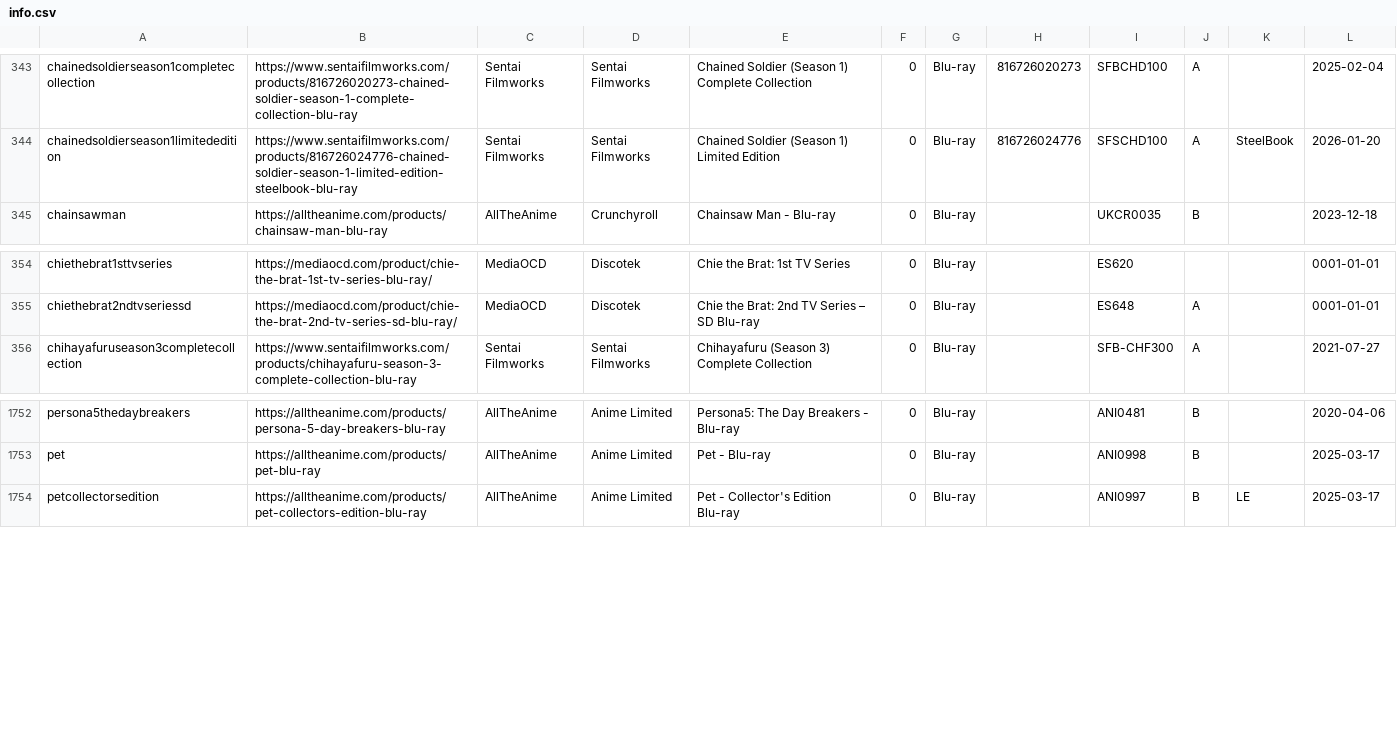
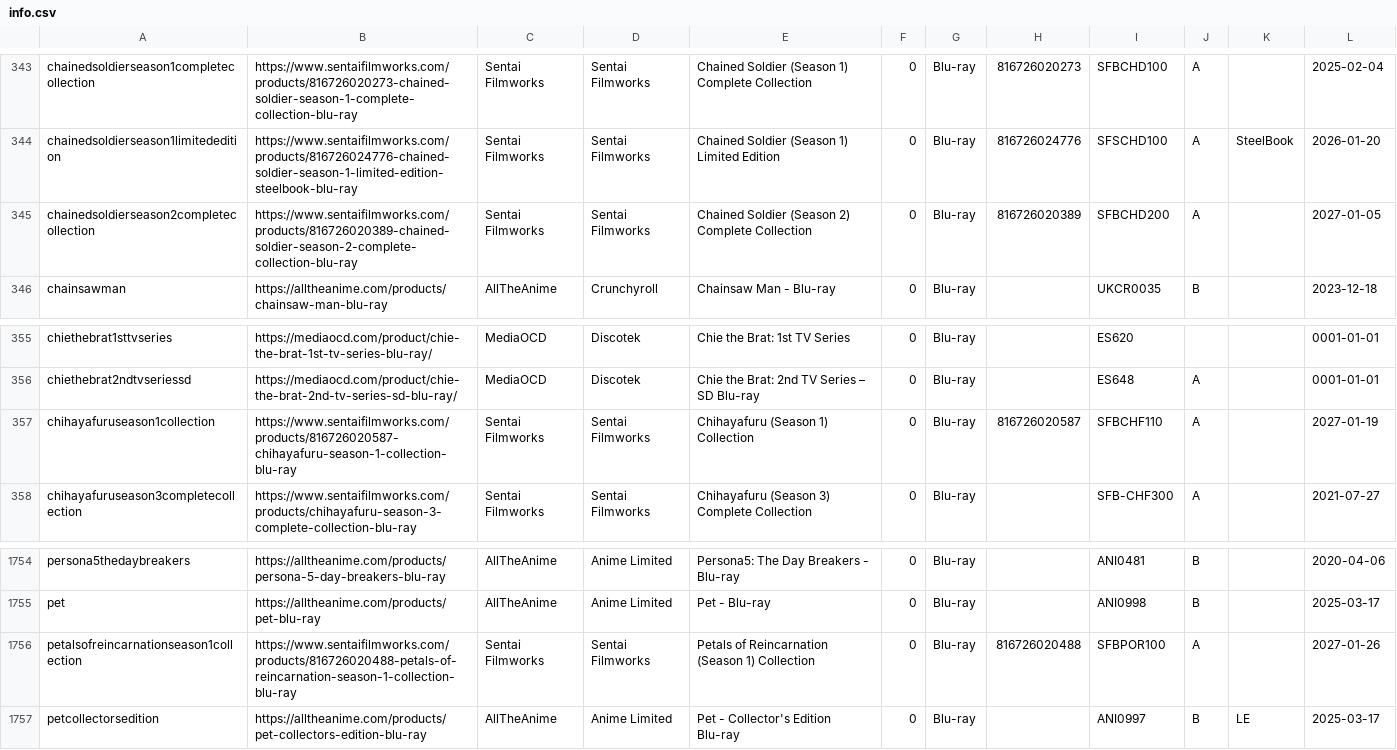
Before and after one commit to animerelease/animerelease.github.io, a CSV file: info.csv, drawn as a sheet; only a part is shown, gaps mark what is left out.

```diff
--- a/info.csv
+++ b/info.csv
@@ -344,2 +344,3 @@ chainedsoldierseason1completecollection,https://www.sentaifilmworks.com/products
 chainedsoldierseason1limitededition,https://www.sentaifilmworks.com/products/816726024776-chained-soldier-season-1-limited-edition-steelbook-blu-ray,Sentai Filmworks,Sentai Filmworks,Chained Soldier (Season 1) Limited Edition,0,Blu-ray,816726024776,SFSCHD100,A,SteelBook,2026-01-20
+chainedsoldierseason2completecollection,https://www.sentaifilmworks.com/products/816726020389-chained-soldier-season-2-complete-collection-blu-ray,Sentai Filmworks,Sentai Filmworks,Chained Soldier (Season 2) Complete Collection,0,Blu-ray,816726020389,SFBCHD200,A,,2027-01-05
 chainsawman,https://alltheanime.com/products/chainsaw-man-blu-ray,AllTheAnime,Crunchyroll,Chainsaw Man - Blu-ray,0,Blu-ray,,UKCR0035,B,,2023-12-18
@@ -355,2 +356,3 @@ chiethebrat1sttvseries,https://mediaocd.com/product/chie-the-brat-1st-tv-series-
 chiethebrat2ndtvseriessd,https://mediaocd.com/product/chie-the-brat-2nd-tv-series-sd-blu-ray/,MediaOCD,Discotek,Chie the Brat: 2nd TV Series – SD Blu-ray,0,Blu-ray,,ES648,A,,0001-01-01
+chihayafuruseason1collection,https://www.sentaifilmworks.com/products/816726020587-chihayafuru-season-1-collection-blu-ray,Sentai Filmworks,Sentai Filmworks,Chihayafuru (Season 1) Collection,0,Blu-ray,816726020587,SFBCHF110,A,,2027-01-19
 chihayafuruseason3completecollection,https://www.sentaifilmworks.com/products/chihayafuru-season-3-complete-collection-blu-ray,Sentai Filmworks,Sentai Filmworks,Chihayafuru (Season 3) Complete Collection,0,Blu-ray,,SFB-CHF300,A,,2021-07-27
@@ -1753,2 +1755,3 @@ persona5thedaybreakers,https://alltheanime.com/products/persona-5-day-breakers-b
 pet,https://alltheanime.com/products/pet-blu-ray,AllTheAnime,Anime Limited,Pet - Blu-ray,0,Blu-ray,,ANI0998,B,,2025-03-17
+petalsofreincarnationseason1collection,https://www.sentaifilmworks.com/products/816726020488-petals-of-reincarnation-season-1-collection-blu-ray,Sentai Filmworks,Sentai Filmworks,Petals of Reincarnation (Season 1) Collection,0,Blu-ray,816726020488,SFBPOR100,A,,2027-01-26
 petcollectorsedition,https://alltheanime.com/products/pet-collectors-edition-blu-ray,AllTheAnime,Anime Limited,Pet - Collector's Edition Blu-ray,0,Blu-ray,,ANI0997,B,LE,2025-03-17
```
Also changed, not shown: books.csv, sentai.csv, 5 other files.
